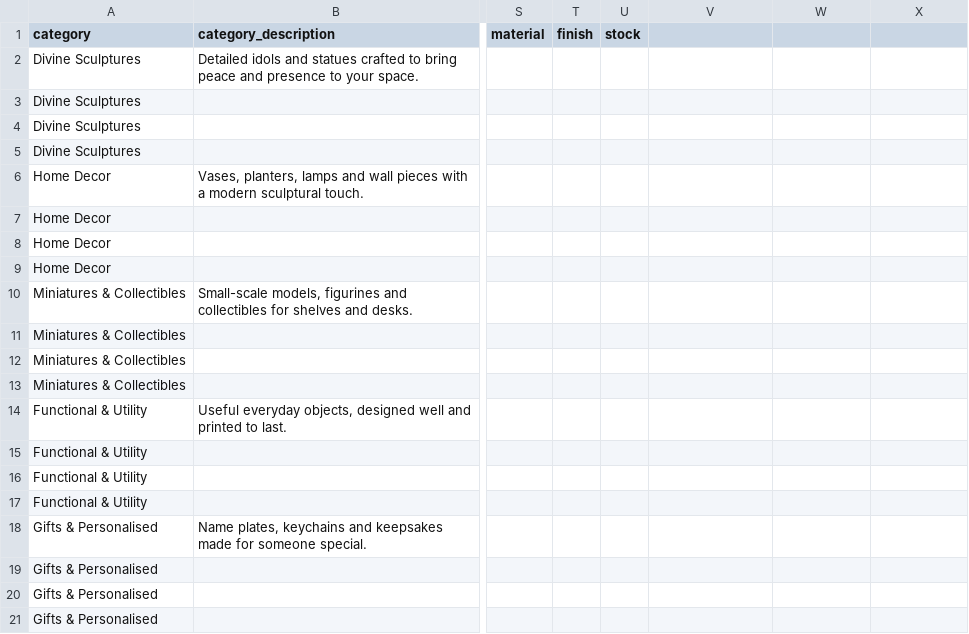
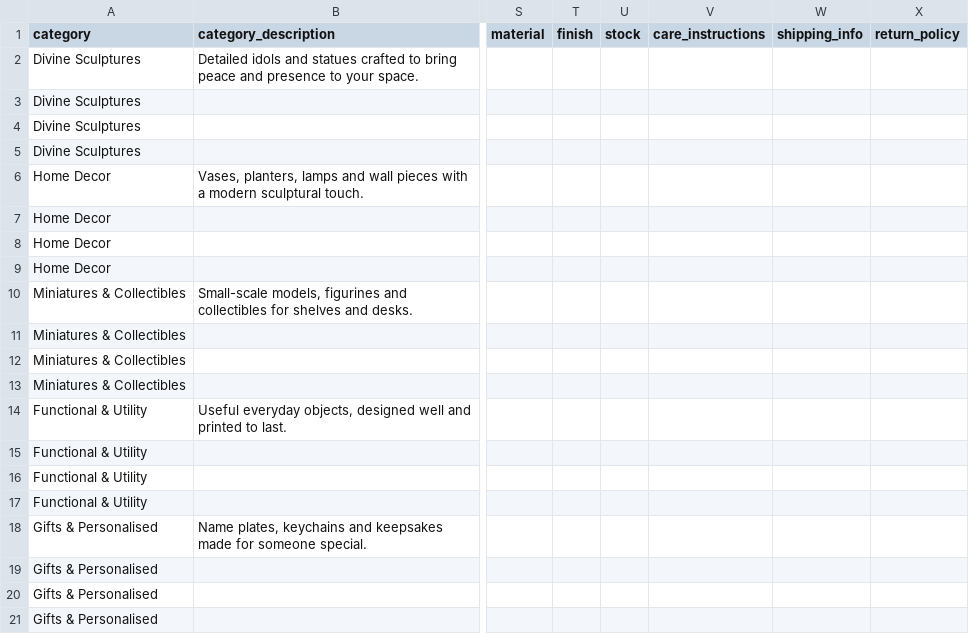
Before and after one commit to AKxSTAdvertising/3d-protoflow, a CSV file: products-template.csv, drawn as a sheet; only a part is shown, gaps mark what is left out; the diff names each change by its address in the sheet, - before the commit and + after, or states it on an @@ line.

Commit message:
Add editable product detail fields to CSV template

```diff
--- a/products-template.csv
+++ b/products-template.csv
-V1: (empty)
+V1: care_instructions
-W1: (empty)
+W1: shipping_info
-X1: (empty)
+X1: return_policy
```
